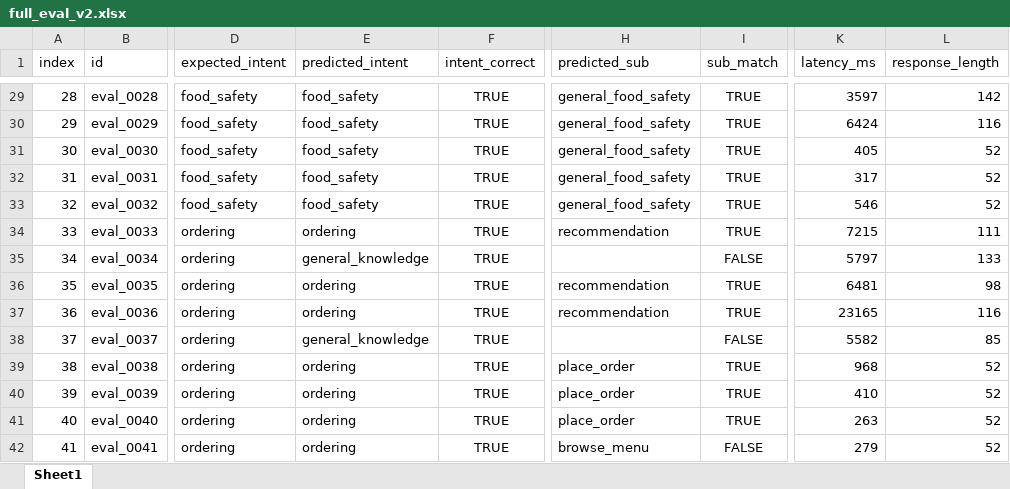
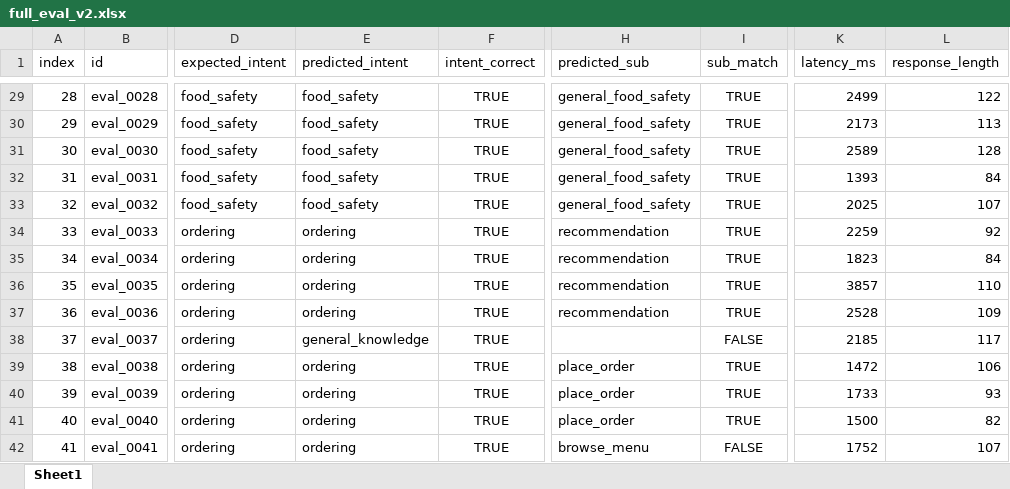
Before and after one commit to sjkncs/HT_Agent, an Excel workbook: full_eval_v2.xlsx, sheet Sheet1, drawn as a sheet; only a part is shown, gaps mark what is left out; values as stored, in another font and other column widths than the file's, no borders; the diff covers the shown part only; the diff names each change by its address in the sheet, - before the commit and + after, or states it on an @@ line.

```diff
--- a/full_eval_v2.xlsx (sheet Sheet1)
+++ b/full_eval_v2.xlsx (sheet Sheet1)
-K29 (latency_ms): 3597
+K29 (latency_ms): 2499
-L29 (response_length): 142
+L29 (response_length): 122
-K30 (latency_ms): 6424
+K30 (latency_ms): 2173
-L30 (response_length): 116
+L30 (response_length): 113
-K31 (latency_ms): 405
+K31 (latency_ms): 2589
-L31 (response_length): 52
+L31 (response_length): 128
-K32 (latency_ms): 317
+K32 (latency_ms): 1393
-L32 (response_length): 52
+L32 (response_length): 84
-K33 (latency_ms): 546
+K33 (latency_ms): 2025
-L33 (response_length): 52
+L33 (response_length): 107
-K34 (latency_ms): 7215
+K34 (latency_ms): 2259
-L34 (response_length): 111
+L34 (response_length): 92
-E35 (predicted_intent): general_knowledge
+E35 (predicted_intent): ordering
-H35 (predicted_sub): (empty)
+H35 (predicted_sub): recommendation
-I35 (sub_match): FALSE
+I35 (sub_match): TRUE
-K35 (latency_ms): 5797
+K35 (latency_ms): 1823
-L35 (response_length): 133
+L35 (response_length): 84
-K36 (latency_ms): 6481
+K36 (latency_ms): 3857
-L36 (response_length): 98
+L36 (response_length): 110
-K37 (latency_ms): 23165
+K37 (latency_ms): 2528
-L37 (response_length): 116
+L37 (response_length): 109
-K38 (latency_ms): 5582
+K38 (latency_ms): 2185
-L38 (response_length): 85
+L38 (response_length): 117
-K39 (latency_ms): 968
+K39 (latency_ms): 1472
-L39 (response_length): 52
+L39 (response_length): 106
-K40 (latency_ms): 410
+K40 (latency_ms): 1733
-L40 (response_length): 52
+L40 (response_length): 93
-K41 (latency_ms): 263
+K41 (latency_ms): 1500
-L41 (response_length): 52
+L41 (response_length): 82
-K42 (latency_ms): 279
+K42 (latency_ms): 1752
-L42 (response_length): 52
+L42 (response_length): 107
```
Also changed, not shown: 191 edited cells elsewhere in this sheet, classification_eval_v5.xlsx, 2 other files.
